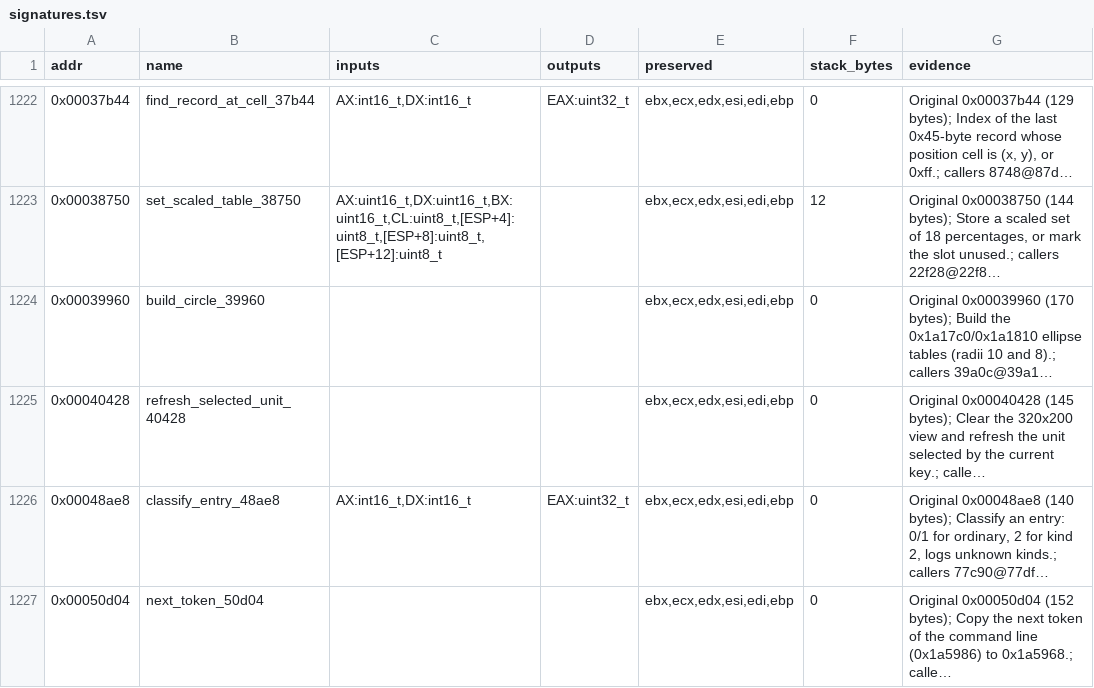
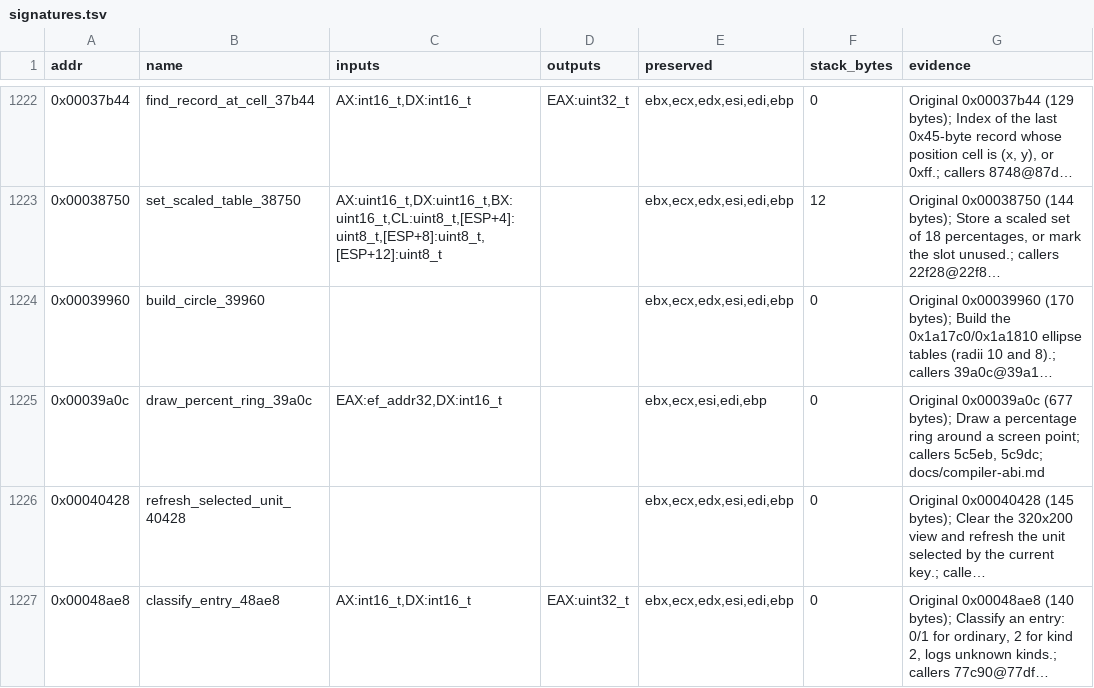
Before and after one commit to Grumbel/ef2000-port, a TSV file: decomp/symbols/signatures.tsv, drawn as a sheet; only a part is shown, gaps mark what is left out; the shorter side is filled out with more unchanged rows; long unchanged cells end in …; the diff names each change by its address in the sheet, - before the commit and + after, or states it on an @@ line.

```diff
--- a/decomp/symbols/signatures.tsv
+++ b/decomp/symbols/signatures.tsv
+row 1225: 0x00039a0c | draw_percent_ring_39a0c | EAX:ef_addr32,DX:int16_t |  | ebx,ecx,esi,edi,ebp | 0 | Original 0x00039a0c (677 bytes); Draw a percentage ring around a screen point; callers 5c5eb, 5c9dc; docs/compiler-abi.md
```
Also changed, not shown: decomp/symbols/functions.tsv, 6 other files.
